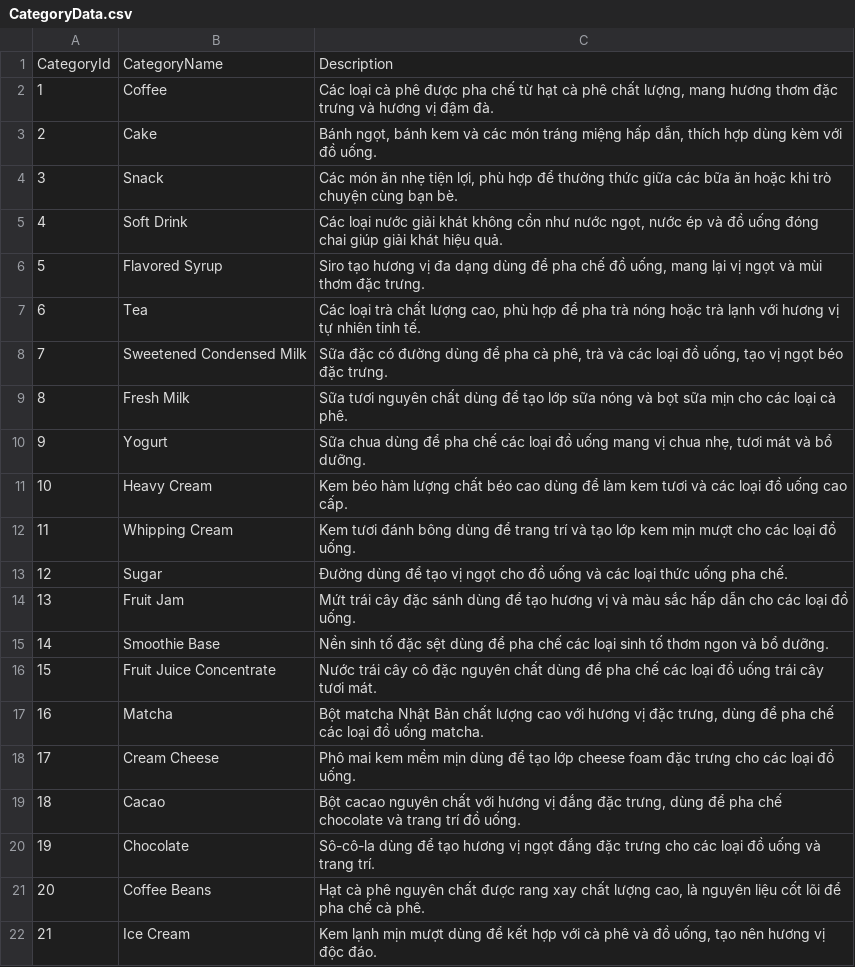
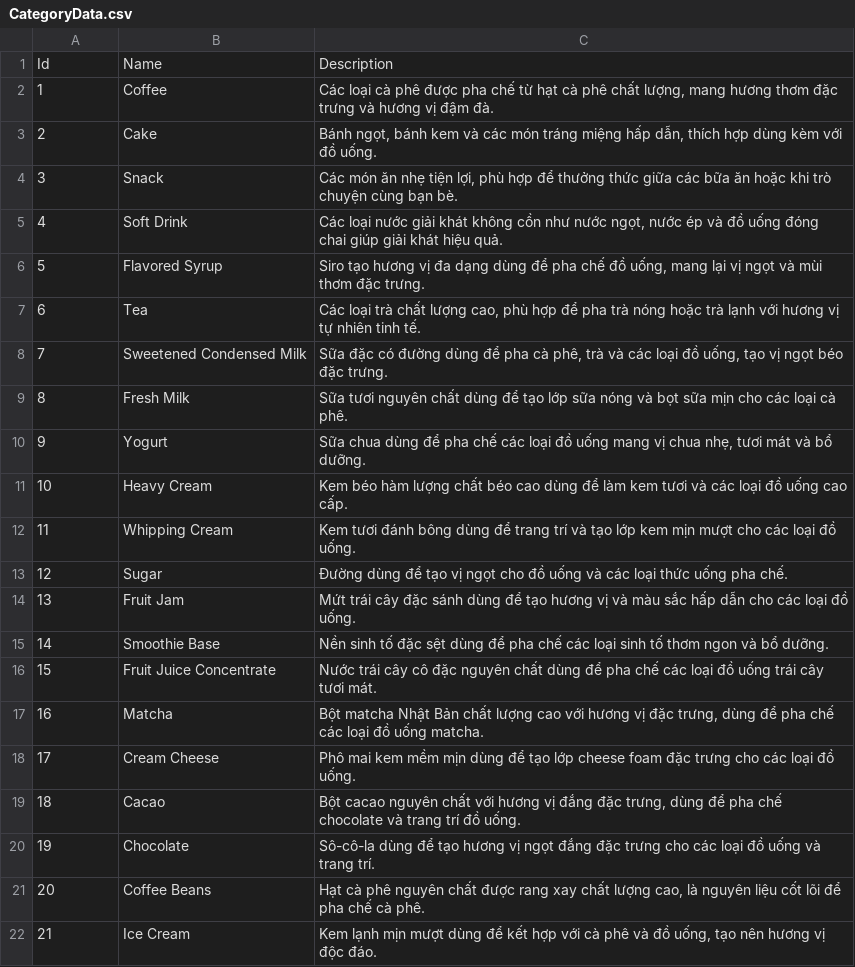
Before and after one commit to LainHash/CoffeeShop003, a CSV file: CoffeeShop.Infrastructure/Persistence/Seed/Data/CategoryData.csv, drawn as a sheet; removed rows and columns are numbered as before the commit, all else as after; the diff names each change by its address in the sheet, - before the commit and + after, or states it on an @@ line.

```diff
--- a/CoffeeShop.Infrastructure/Persistence/Seed/Data/CategoryData.csv
+++ b/CoffeeShop.Infrastructure/Persistence/Seed/Data/CategoryData.csv
-row 1: CategoryId | CategoryName | Description
+row 1: Id | Name | Description
```
Also changed, not shown: CoffeeShop.Infrastructure/Persistence/Seed/Data/BrandData.csv, CoffeeShop.Infrastructure/Persistence/Seed/Data/IngredientData.csv, 19 other files.
